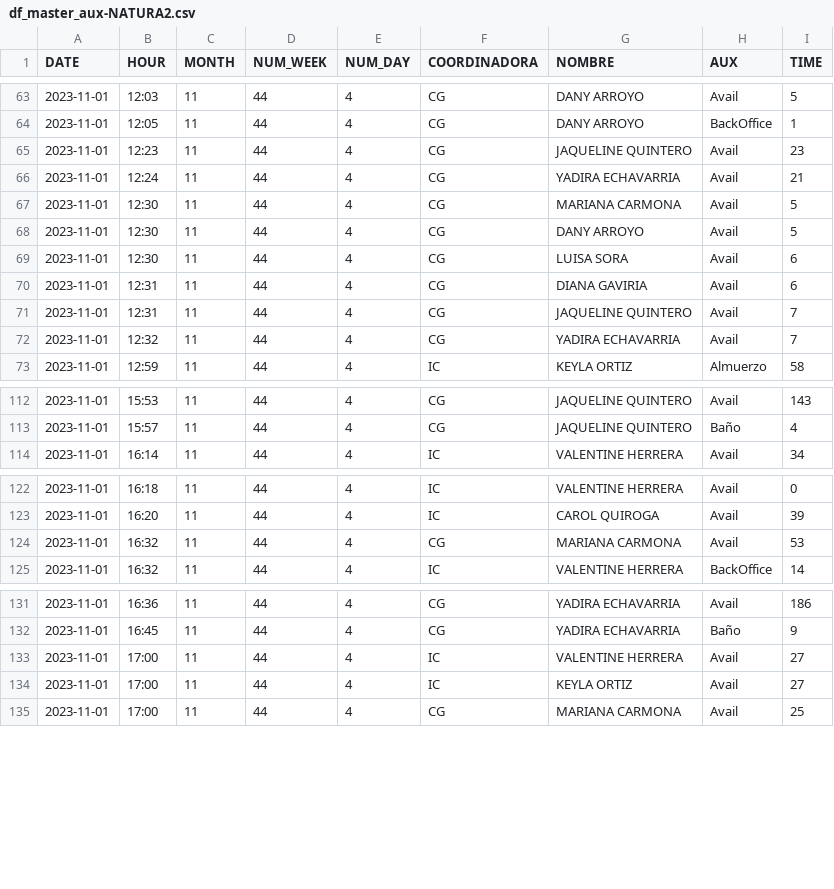
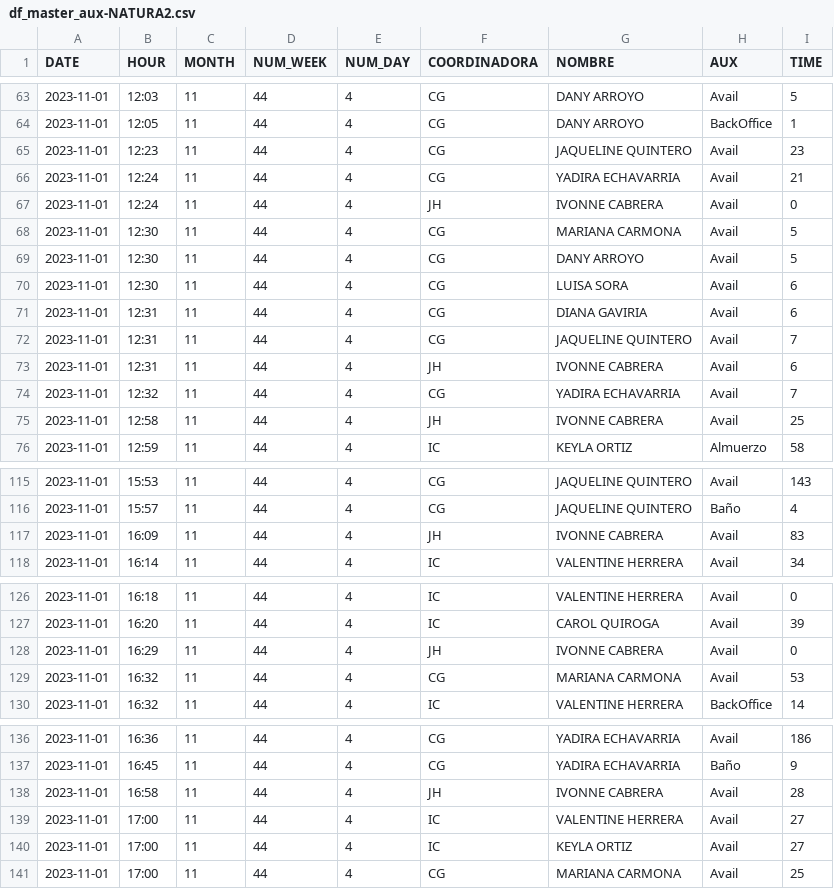
Before and after one commit to jherrera-cab/Nodos_report, a CSV file: data/procesed/df/df_master_aux-NATURA2.csv, drawn as a sheet; only a part is shown, gaps mark what is left out; the diff covers the shown part only.

```diff
--- a/data/procesed/df/df_master_aux-NATURA2.csv
+++ b/data/procesed/df/df_master_aux-NATURA2.csv
@@ -66,2 +66,3 @@ DATE,HOUR,MONTH,NUM_WEEK,NUM_DAY,COORDINADORA,NOMBRE,AUX,TIME
 2023-11-01,12:24,11,44,4,CG,YADIRA ECHAVARRIA,Avail,21
+2023-11-01,12:24,11,44,4,JH,IVONNE CABRERA,Avail,0
 2023-11-01,12:30,11,44,4,CG,MARIANA CARMONA,Avail,5
@@ -71,3 +72,5 @@ DATE,HOUR,MONTH,NUM_WEEK,NUM_DAY,COORDINADORA,NOMBRE,AUX,TIME
 2023-11-01,12:31,11,44,4,CG,JAQUELINE QUINTERO,Avail,7
+2023-11-01,12:31,11,44,4,JH,IVONNE CABRERA,Avail,6
 2023-11-01,12:32,11,44,4,CG,YADIRA ECHAVARRIA,Avail,7
+2023-11-01,12:58,11,44,4,JH,IVONNE CABRERA,Avail,25
 2023-11-01,12:59,11,44,4,IC,KEYLA ORTIZ,Almuerzo,58
@@ -113,2 +116,3 @@ DATE,HOUR,MONTH,NUM_WEEK,NUM_DAY,COORDINADORA,NOMBRE,AUX,TIME
 2023-11-01,15:57,11,44,4,CG,JAQUELINE QUINTERO,Baño,4
+2023-11-01,16:09,11,44,4,JH,IVONNE CABRERA,Avail,83
 2023-11-01,16:14,11,44,4,IC,VALENTINE HERRERA,Avail,34
@@ -123,2 +127,3 @@ DATE,HOUR,MONTH,NUM_WEEK,NUM_DAY,COORDINADORA,NOMBRE,AUX,TIME
 2023-11-01,16:20,11,44,4,IC,CAROL QUIROGA,Avail,39
+2023-11-01,16:29,11,44,4,JH,IVONNE CABRERA,Avail,0
 2023-11-01,16:32,11,44,4,CG,MARIANA CARMONA,Avail,53
@@ -132,2 +137,3 @@ DATE,HOUR,MONTH,NUM_WEEK,NUM_DAY,COORDINADORA,NOMBRE,AUX,TIME
 2023-11-01,16:45,11,44,4,CG,YADIRA ECHAVARRIA,Baño,9
+2023-11-01,16:58,11,44,4,JH,IVONNE CABRERA,Avail,28
 2023-11-01,17:00,11,44,4,IC,VALENTINE HERRERA,Avail,27
```
Also changed, not shown: 2 edited cells elsewhere in this file, data/procesed/merge/merge_df/df_merge_month.csv, data/procesed/merge/merge_df/df_merge_month_operation.csv, 11 other files.
